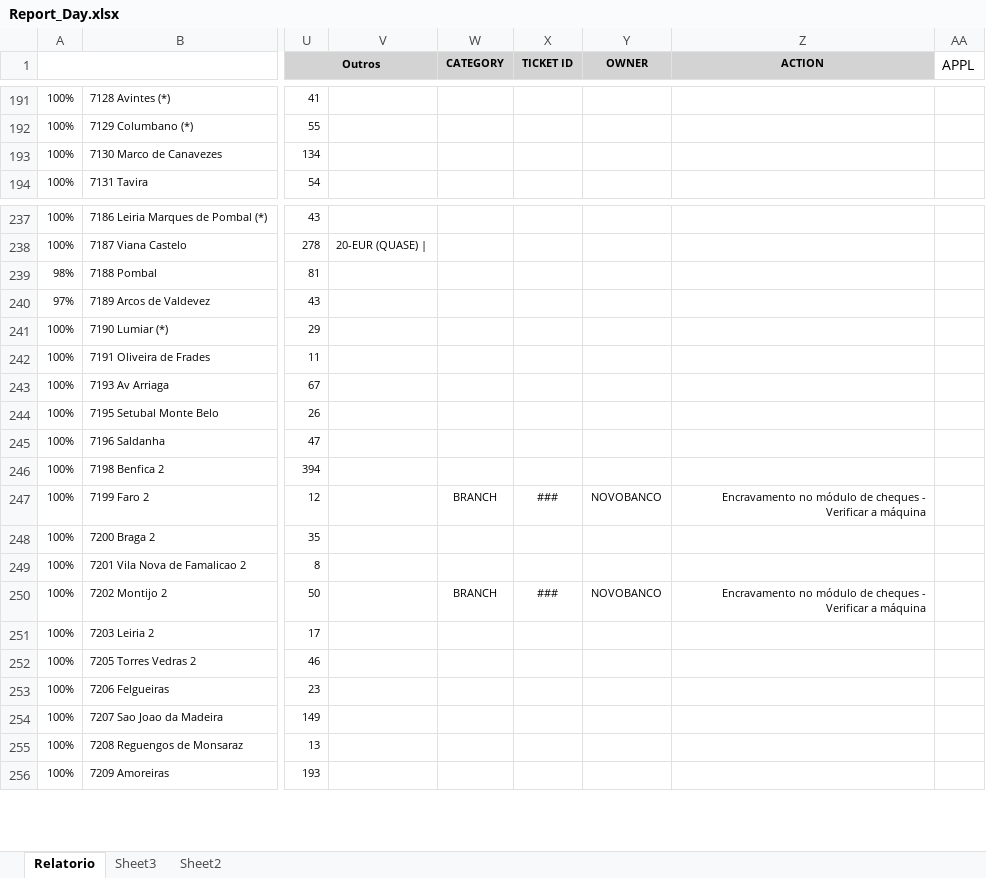
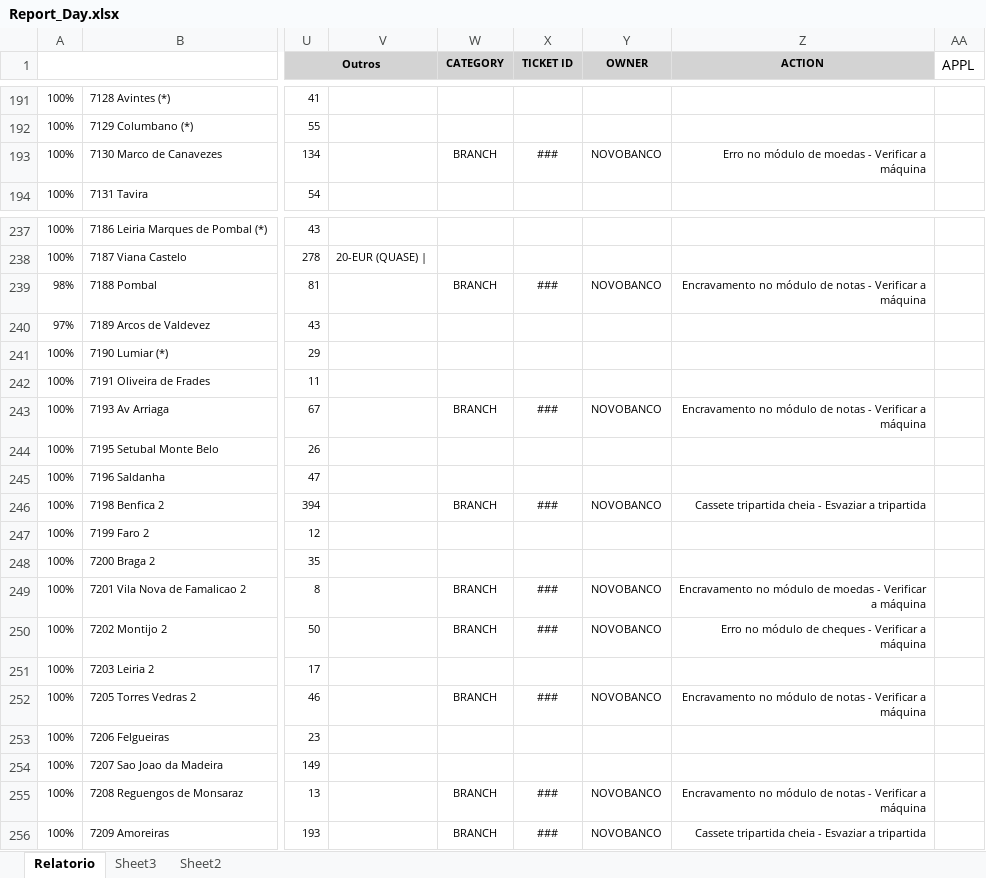
Before and after one commit to JoaoGouveia24/DailyReportOrganizer, an Excel workbook: DailyReport/ConsoleGeneratedReport/report (REPLACE)/Report_Day.xlsx, sheet Relatorio, drawn as a sheet; only a part is shown, gaps mark what is left out; values as stored, in another font and other column widths than the file's, no borders; the diff covers the shown part only; the diff names each change by its address in the sheet, - before the commit and + after, or states it on an @@ line.

```diff
--- a/DailyReport/ConsoleGeneratedReport/report (REPLACE)/Report_Day.xlsx (sheet Relatorio)
+++ b/DailyReport/ConsoleGeneratedReport/report (REPLACE)/Report_Day.xlsx (sheet Relatorio)
-W193 (CATEGORY): (empty)
+W193 (CATEGORY): BRANCH
-X193 (TICKET ID): (empty)
+X193 (TICKET ID): ###
-Y193 (OWNER): (empty)
+Y193 (OWNER): NOVOBANCO
-Z193 (ACTION): (empty)
+Z193 (ACTION): Erro no módulo de moedas - Verificar a máquina
-W239 (CATEGORY): (empty)
+W239 (CATEGORY): BRANCH
-X239 (TICKET ID): (empty)
+X239 (TICKET ID): ###
-Y239 (OWNER): (empty)
+Y239 (OWNER): NOVOBANCO
-Z239 (ACTION): (empty)
+Z239 (ACTION): Encravamento no módulo de notas - Verificar a máquina
-W243 (CATEGORY): (empty)
+W243 (CATEGORY): BRANCH
-X243 (TICKET ID): (empty)
+X243 (TICKET ID): ###
-Y243 (OWNER): (empty)
+Y243 (OWNER): NOVOBANCO
-Z243 (ACTION): (empty)
+Z243 (ACTION): Encravamento no módulo de notas - Verificar a máquina
-W246 (CATEGORY): (empty)
+W246 (CATEGORY): BRANCH
-X246 (TICKET ID): (empty)
+X246 (TICKET ID): ###
-Y246 (OWNER): (empty)
+Y246 (OWNER): NOVOBANCO
-Z246 (ACTION): (empty)
+Z246 (ACTION): Cassete tripartida cheia - Esvaziar a tripartida
-W247 (CATEGORY): BRANCH
+W247 (CATEGORY): (empty)
-X247 (TICKET ID): ###
+X247 (TICKET ID): (empty)
-Y247 (OWNER): NOVOBANCO
+Y247 (OWNER): (empty)
-Z247 (ACTION): Encravamento no módulo de cheques - Verificar a máquina
+Z247 (ACTION): (empty)
-W249 (CATEGORY): (empty)
+W249 (CATEGORY): BRANCH
-X249 (TICKET ID): (empty)
+X249 (TICKET ID): ###
-Y249 (OWNER): (empty)
+Y249 (OWNER): NOVOBANCO
-Z249 (ACTION): (empty)
+Z249 (ACTION): Encravamento no módulo de moedas - Verificar a máquina
-Z250 (ACTION): Encravamento no módulo…
+Z250 (ACTION): Erro no módulo…
-W252 (CATEGORY): (empty)
+W252 (CATEGORY): BRANCH
-X252 (TICKET ID): (empty)
+X252 (TICKET ID): ###
-Y252 (OWNER): (empty)
+Y252 (OWNER): NOVOBANCO
-Z252 (ACTION): (empty)
+Z252 (ACTION): Encravamento no módulo de notas - Verificar a máquina
-W255:W256 (CATEGORY): (empty)
+W255:W256 (CATEGORY): BRANCH
-X255:X256 (TICKET ID): (empty)
+X255:X256 (TICKET ID): ###
-Y255:Y256 (OWNER): (empty)
+Y255:Y256 (OWNER): NOVOBANCO
-Z255 (ACTION): (empty)
+Z255 (ACTION): Encravamento no módulo de notas - Verificar a máquina
-Z256 (ACTION): (empty)
+Z256 (ACTION): Cassete tripartida cheia - Esvaziar a tripartida
```
Also changed, not shown: 322 edited cells elsewhere in this sheet, 5 other files.
